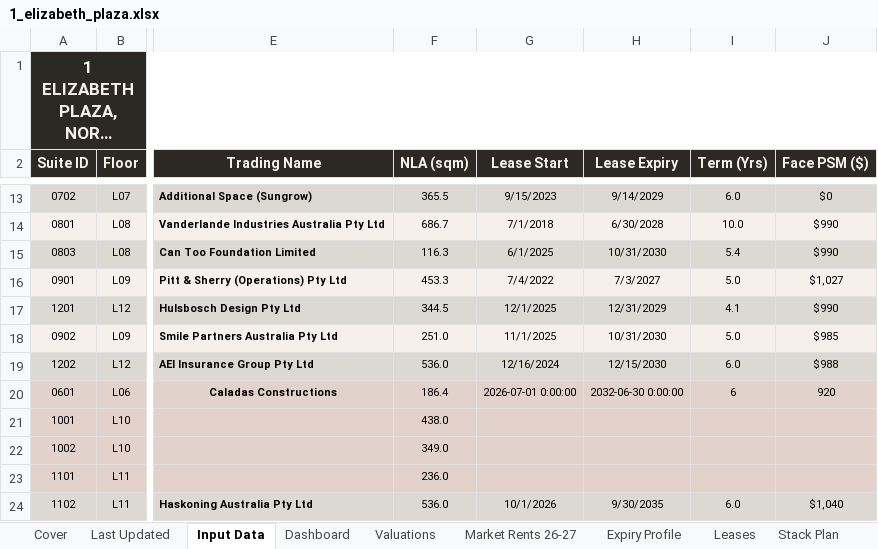
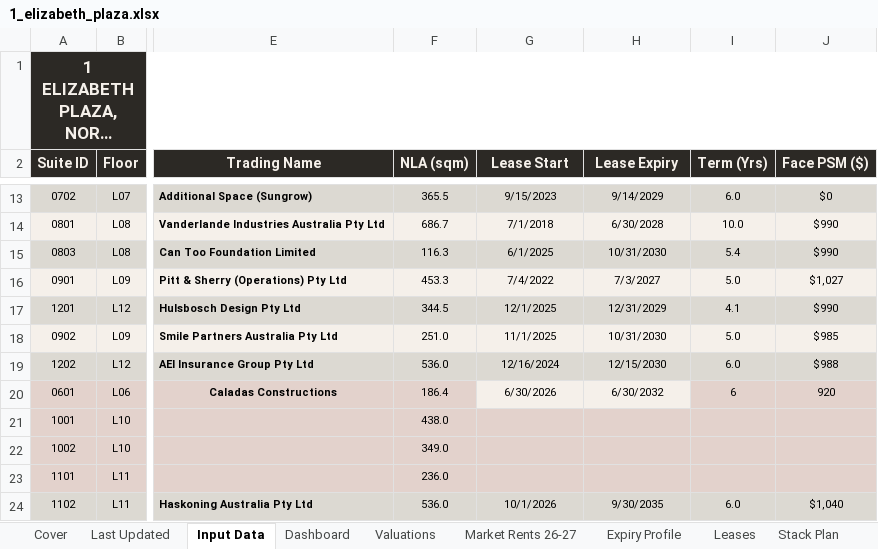
Before and after one commit to JakeG-Dakota/portfolio-dashboard-v2, an Excel workbook: public/data/1_elizabeth_plaza.xlsx, sheet Input Data, drawn as a sheet; only a part is shown, gaps mark what is left out; long unchanged cells end in …; values as stored, in another font and other column widths than the file's, no borders; the diff names each change by its address in the sheet, - before the commit and + after, or states it on an @@ line.

Commit message:
Update

```diff
--- a/public/data/1_elizabeth_plaza.xlsx (sheet Input Data)
+++ b/public/data/1_elizabeth_plaza.xlsx (sheet Input Data)
-G20 (Lease Start): 2026-07-01 0:00:00
+G20 (Lease Start): 6/30/2026
-G20:H20 fill: #E3D2CC
+G20:H20 fill: #F5F0EA
-H20 (Lease Expiry): 2032-06-30 0:00:00
+H20 (Lease Expiry): 6/30/2032
```
